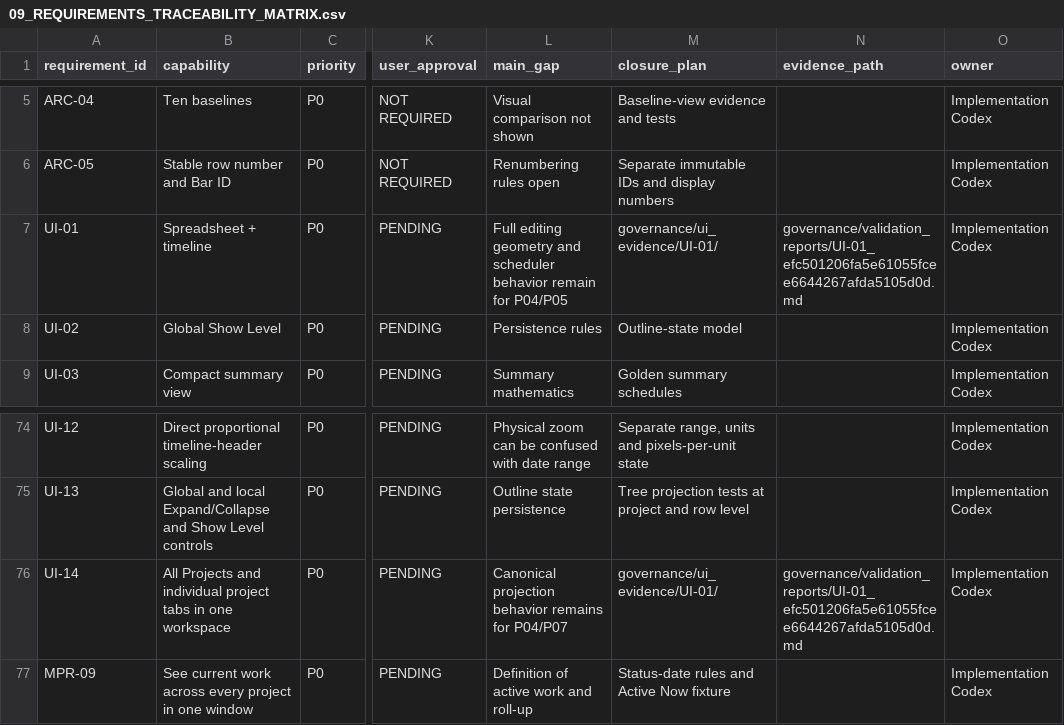
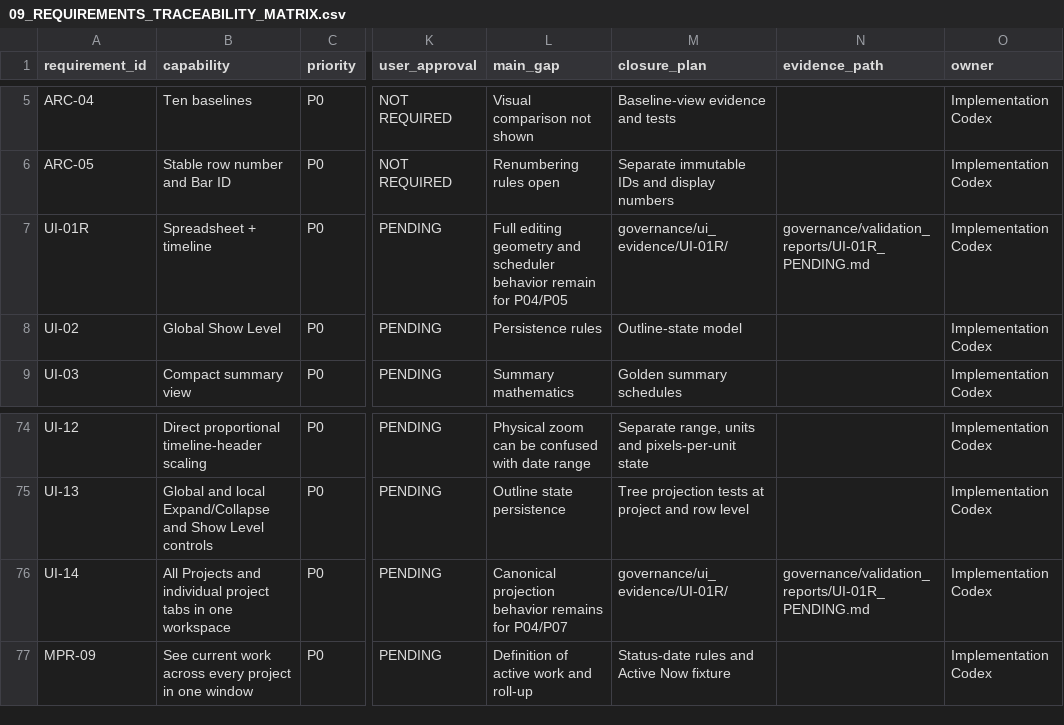
Before and after one commit to sandysudhir/ProjectTrack, a CSV file: docs/09_REQUIREMENTS_TRACEABILITY_MATRIX.csv, drawn as a sheet; only a part is shown, gaps mark what is left out; the diff names each change by its address in the sheet, - before the commit and + after, or states it on an @@ line.

Commit message:
docs(ui): add UI-01R coverage and evidence

```diff
--- a/docs/09_REQUIREMENTS_TRACEABILITY_MATRIX.csv
+++ b/docs/09_REQUIREMENTS_TRACEABILITY_MATRIX.csv
-A7 (requirement_id): UI-01
+A7 (requirement_id): UI-01R
-M7 (closure_plan): governance/ui_evidence/UI-01/
+M7 (closure_plan): governance/ui_evidence/UI-01R/
-N7 (evidence_path): governance/validation_reports/UI-01_efc501206fa5e61055fcee6644267afda5105d0d.md
+N7 (evidence_path): governance/validation_reports/UI-01R_PENDING.md
-M76 (closure_plan): governance/ui_evidence/UI-01/
+M76 (closure_plan): governance/ui_evidence/UI-01R/
-N76 (evidence_path): governance/validation_reports/UI-01_efc501206fa5e61055fcee6644267afda5105d0d.md
+N76 (evidence_path): governance/validation_reports/UI-01R_PENDING.md
```
Also changed, not shown: 42 other files.
